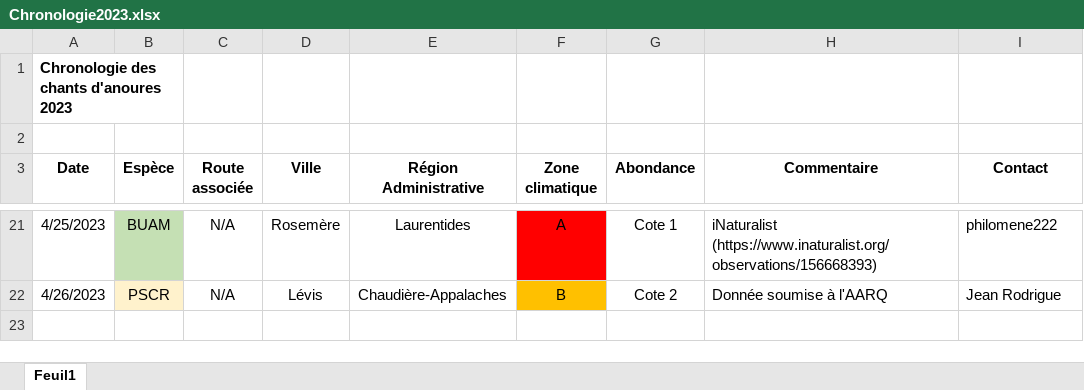
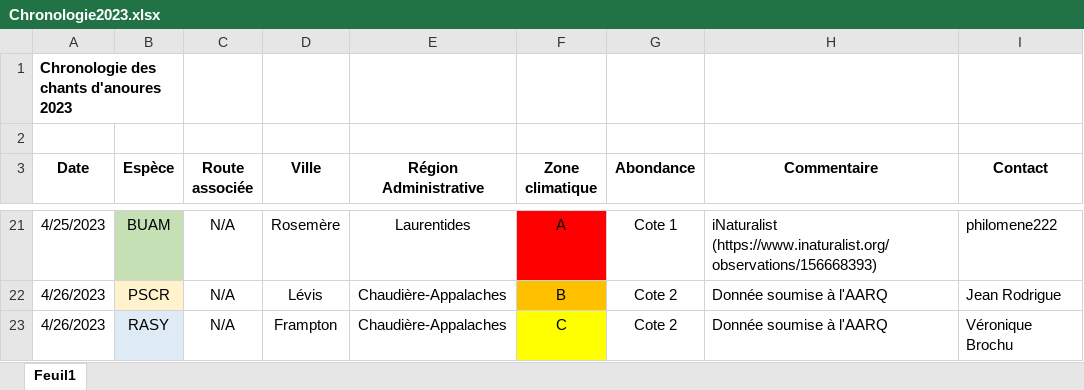
Before and after one commit to suivi-anoures-qc/suivi-anoures-qc, an Excel workbook: Chronologie2023.xlsx, sheet Feuil1, drawn as a sheet; only a part is shown, gaps mark what is left out; values as stored, in another font and other column widths than the file's, no borders; the diff names each change by its address in the sheet, - before the commit and + after, or states it on an @@ line.

Commit message:
Add files via upload

```diff
--- a/Chronologie2023.xlsx (sheet Feuil1)
+++ b/Chronologie2023.xlsx (sheet Feuil1)
+row 23: 4/26/2023 | RASY | N/A | Frampton | Chaudière-Appalaches | C | Cote 2 | Donnée soumise à l'AARQ | Véronique Brochu
```
